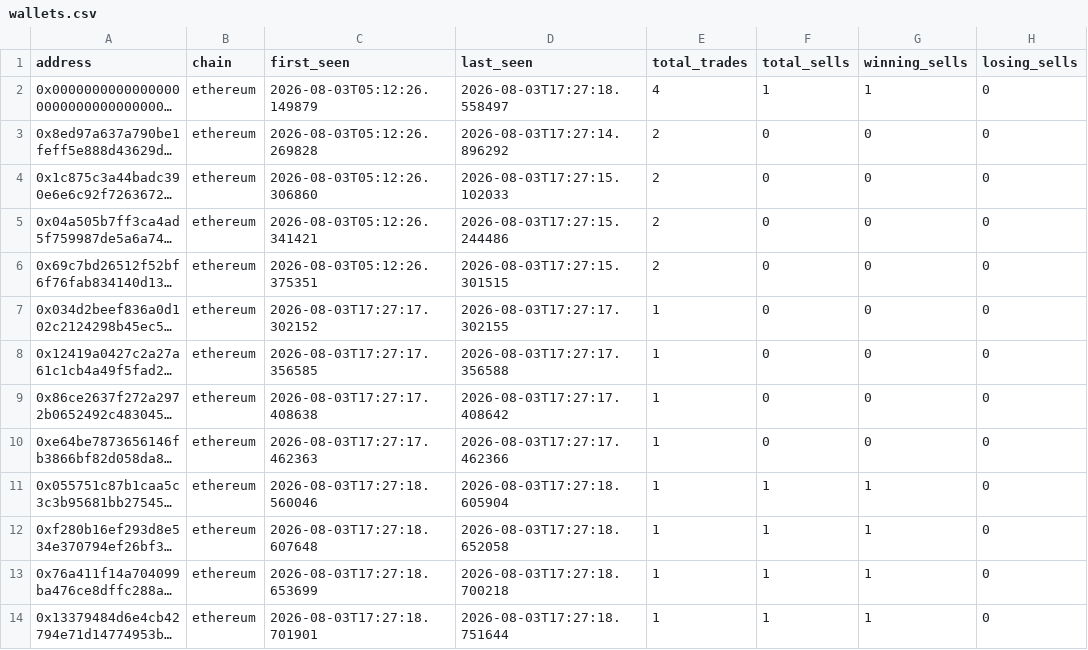
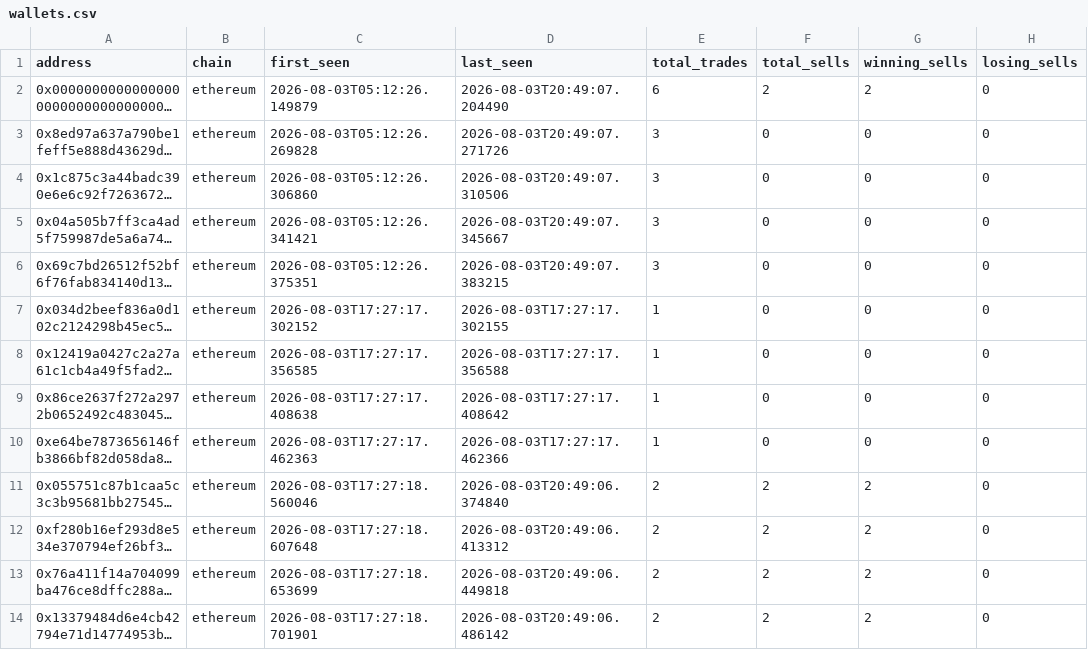
Before and after one commit to khosroabadi-m/Smart-Whale-Tracker, a CSV file: data/wallets.csv, drawn as a sheet; only a part is shown; long unchanged cells end in …; the diff names each change by its address in the sheet, - before the commit and + after, or states it on an @@ line.

```diff
--- a/data/wallets.csv
+++ b/data/wallets.csv
-D2 (last_seen): 2026-08-03T17:27:18.558497
+D2 (last_seen): 2026-08-03T20:49:07.204490
-E2 (total_trades): 4
+E2 (total_trades): 6
-F2 (total_sells): 1
+F2 (total_sells): 2
-G2 (winning_sells): 1
+G2 (winning_sells): 2
-D3 (last_seen): 2026-08-03T17:27:14.896292
+D3 (last_seen): 2026-08-03T20:49:07.271726
-E3:E6 (total_trades): 2
+E3:E6 (total_trades): 3
-D4 (last_seen): 2026-08-03T17:27:15.102033
+D4 (last_seen): 2026-08-03T20:49:07.310506
-D5 (last_seen): 2026-08-03T17:27:15.244486
+D5 (last_seen): 2026-08-03T20:49:07.345667
-D6 (last_seen): 2026-08-03T17:27:15.301515
+D6 (last_seen): 2026-08-03T20:49:07.383215
-D11 (last_seen): 2026-08-03T17:27:18.605904
+D11 (last_seen): 2026-08-03T20:49:06.374840
-E11:E14 (total_trades): 1
+E11:E14 (total_trades): 2
-F11:F14 (total_sells): 1
+F11:F14 (total_sells): 2
-G11:G14 (winning_sells): 1
+G11:G14 (winning_sells): 2
-D12 (last_seen): 2026-08-03T17:27:18.652058
+D12 (last_seen): 2026-08-03T20:49:06.413312
-D13 (last_seen): 2026-08-03T17:27:18.700218
+D13 (last_seen): 2026-08-03T20:49:06.449818
-D14 (last_seen): 2026-08-03T17:27:18.751644
+D14 (last_seen): 2026-08-03T20:49:06.486142
```
Also changed, not shown: data/sells.csv, data/trades.csv.
